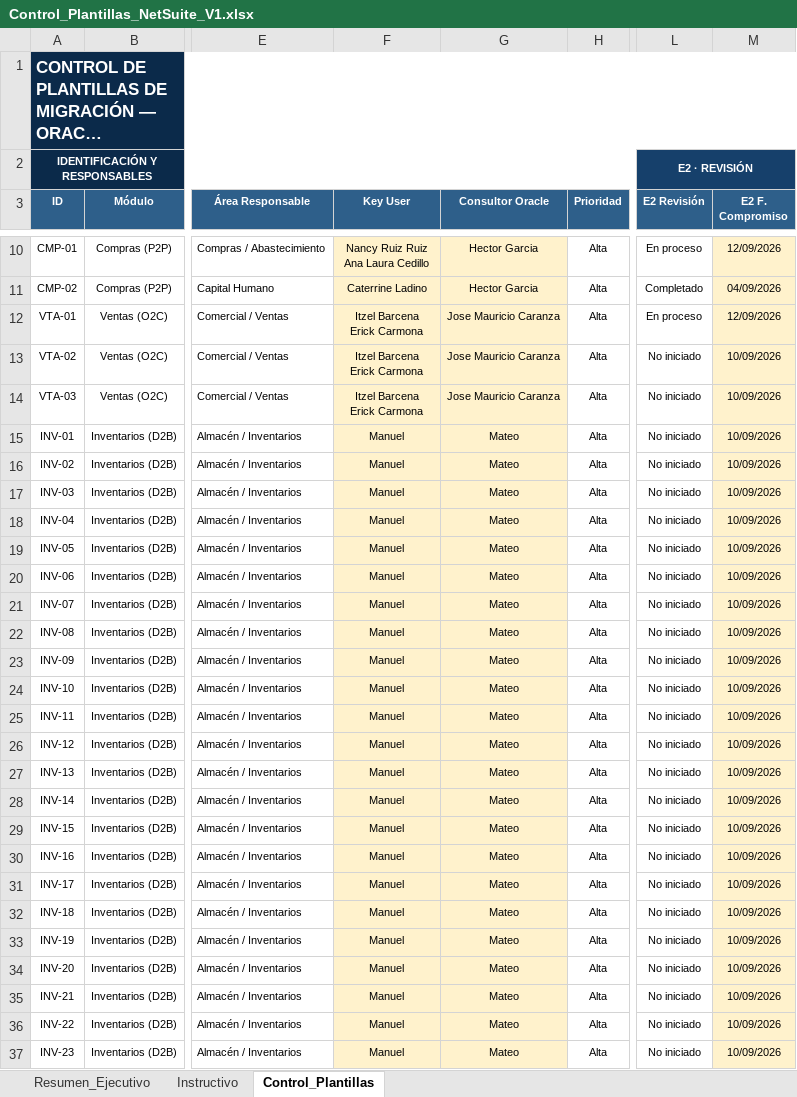
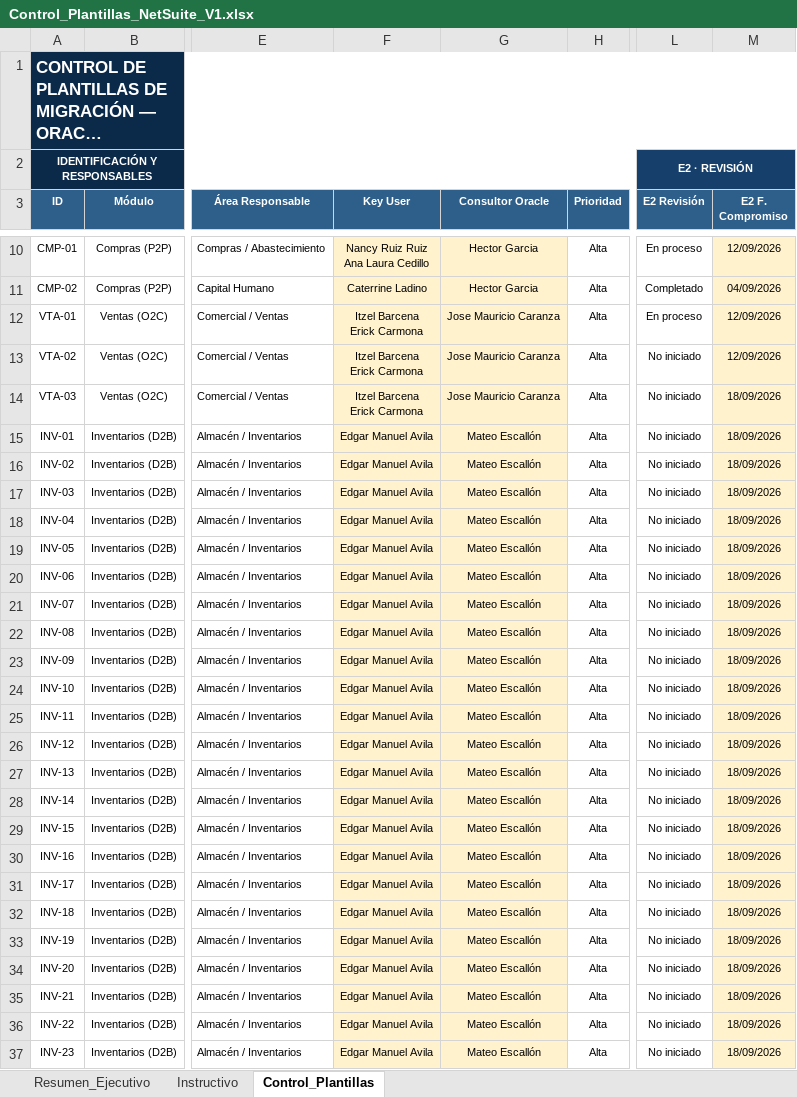
Before and after one commit to cateladino/tablero-plantillas-oracle, an Excel workbook: datos/Control_Plantillas_NetSuite_V1.xlsx, sheet Control_Plantillas, drawn as a sheet; only a part is shown, gaps mark what is left out; long unchanged cells end in …; values as stored, in another font and other column widths than the file's, no borders; charts and pictures and conditional formats not drawn; the diff covers the shown part only; the diff names each change by its address in the sheet, - before the commit and + after, or states it on an @@ line.

```diff
--- a/datos/Control_Plantillas_NetSuite_V1.xlsx (sheet Control_Plantillas)
+++ b/datos/Control_Plantillas_NetSuite_V1.xlsx (sheet Control_Plantillas)
-M13 (E2 F. Compromiso): 10/09/2026
+M13 (E2 F. Compromiso): 12/09/2026
-M14:M37 (E2 F. Compromiso): 10/09/2026
+M14:M37 (E2 F. Compromiso): 18/09/2026
-F15:F37 (Key User): Manuel
+F15:F37 (Key User): Edgar Manuel Avila
-G15:G37 (Consultor Oracle): Mateo
+G15:G37 (Consultor Oracle): Mateo Escallón
```
Also changed, not shown: 14 edited cells elsewhere in this sheet, 1 other file.
